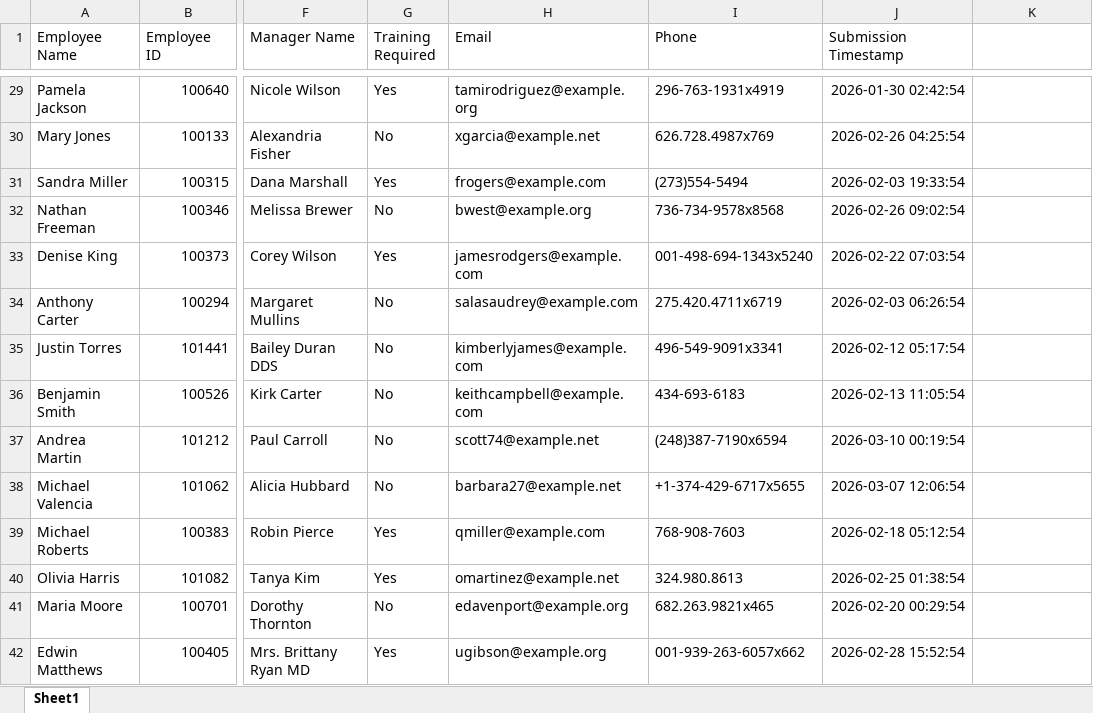
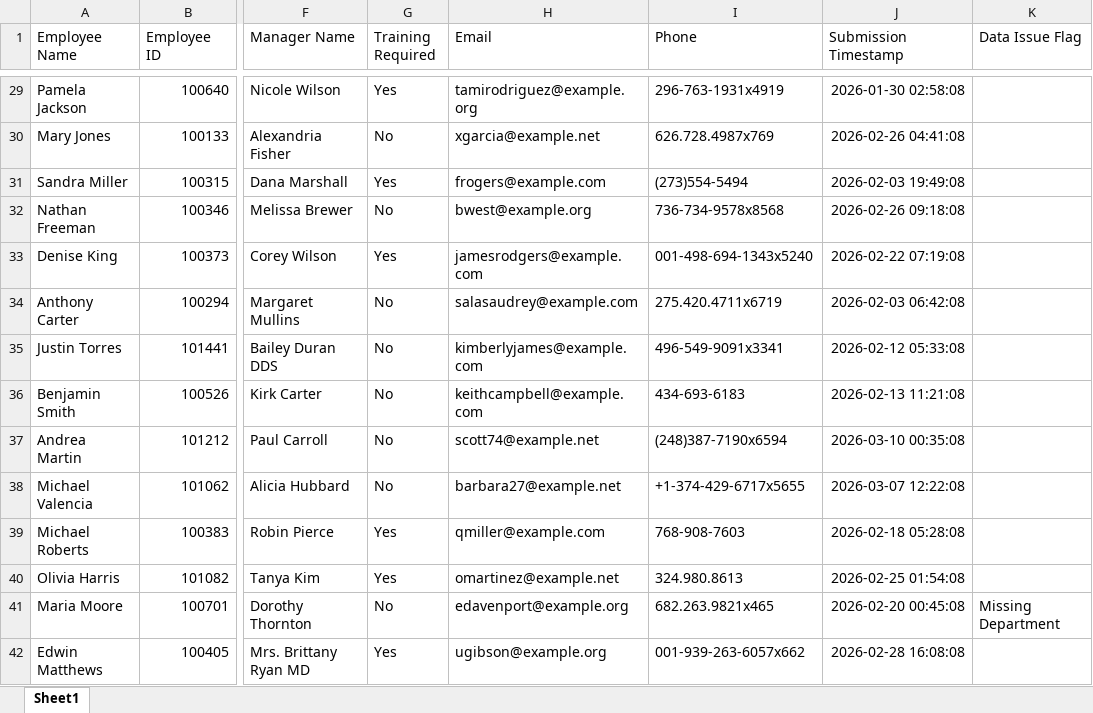
Before and after one commit to codeshreya32/HR-Data-Intake-Validation-Workflow, an Excel workbook: generated_hr_dataset.xlsx, sheet Sheet1, drawn as a sheet; only a part is shown, gaps mark what is left out; values as stored, in another font and other column widths than the file's, no borders; the diff covers the shown part only; the diff names each change by its address in the sheet, - before the commit and + after, or states it on an @@ line.

Commit message:
added data issue flag feature in database

```diff
--- a/generated_hr_dataset.xlsx (sheet Sheet1)
+++ b/generated_hr_dataset.xlsx (sheet Sheet1)
-K1: (empty)
+K1: Data Issue Flag
-J29 (Submission Timestamp): 2026-01-30 02:42:54
+J29 (Submission Timestamp): 2026-01-30 02:58:08
-J30 (Submission Timestamp): 2026-02-26 04:25:54
+J30 (Submission Timestamp): 2026-02-26 04:41:08
-J31 (Submission Timestamp): 2026-02-03 19:33:54
+J31 (Submission Timestamp): 2026-02-03 19:49:08
-J32 (Submission Timestamp): 2026-02-26 09:02:54
+J32 (Submission Timestamp): 2026-02-26 09:18:08
-J33 (Submission Timestamp): 2026-02-22 07:03:54
+J33 (Submission Timestamp): 2026-02-22 07:19:08
-J34 (Submission Timestamp): 2026-02-03 06:26:54
+J34 (Submission Timestamp): 2026-02-03 06:42:08
-J35 (Submission Timestamp): 2026-02-12 05:17:54
+J35 (Submission Timestamp): 2026-02-12 05:33:08
-J36 (Submission Timestamp): 2026-02-13 11:05:54
+J36 (Submission Timestamp): 2026-02-13 11:21:08
-J37 (Submission Timestamp): 2026-03-10 00:19:54
+J37 (Submission Timestamp): 2026-03-10 00:35:08
-J38 (Submission Timestamp): 2026-03-07 12:06:54
+J38 (Submission Timestamp): 2026-03-07 12:22:08
-J39 (Submission Timestamp): 2026-02-18 05:12:54
+J39 (Submission Timestamp): 2026-02-18 05:28:08
-J40 (Submission Timestamp): 2026-02-25 01:38:54
+J40 (Submission Timestamp): 2026-02-25 01:54:08
-J41 (Submission Timestamp): 2026-02-20 00:29:54
+J41 (Submission Timestamp): 2026-02-20 00:45:08
-K41 (Data Issue Flag): (empty)
+K41 (Data Issue Flag): Missing Department
-J42 (Submission Timestamp): 2026-02-28 15:52:54
+J42 (Submission Timestamp): 2026-02-28 16:08:08
```
Also changed, not shown: 1576 edited cells elsewhere in this sheet, 2 other files.
